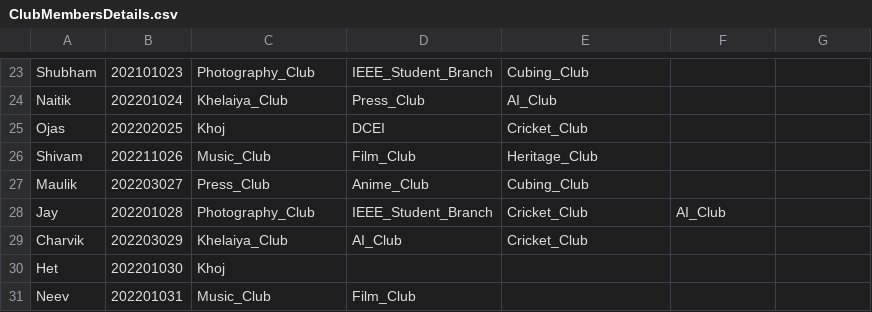
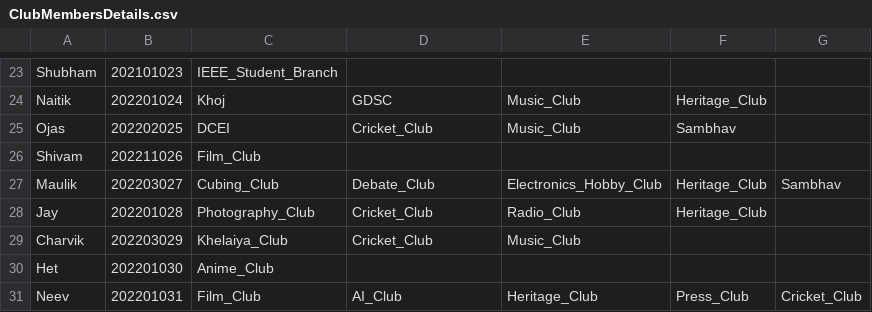
Before and after one commit to ManavPatel86/DATA-STRUCTURES, a CSV file: ClubMembersDetails.csv, drawn as a sheet; only a part is shown, gaps mark what is left out; the diff covers the shown part only; the diff names each change by its address in the sheet, - before the commit and + after, or states it on an @@ line.

Commit message:
Update ClubMembersDetails.csv

```diff
--- a/ClubMembersDetails.csv
+++ b/ClubMembersDetails.csv
-C23: Photography_Club
+C23: IEEE_Student_Branch
-D23: IEEE_Student_Branch
+D23: (empty)
-E23: Cubing_Club
+E23: (empty)
-C24: Khelaiya_Club
+C24: Khoj
-D24: Press_Club
+D24: GDSC
-E24: AI_Club
+E24: Music_Club
-F24: (empty)
+F24: Heritage_Club
-C25: Khoj
+C25: DCEI
-D25: DCEI
+D25: Cricket_Club
-E25: Cricket_Club
+E25: Music_Club
-F25: (empty)
+F25: Sambhav
-C26: Music_Club
+C26: Film_Club
-D26: Film_Club
+D26: (empty)
-E26: Heritage_Club
+E26: (empty)
-C27: Press_Club
+C27: Cubing_Club
-D27: Anime_Club
+D27: Debate_Club
-E27: Cubing_Club
+E27: Electronics_Hobby_Club
-F27: (empty)
+F27: Heritage_Club
-G27: (empty)
+G27: Sambhav
-D28: IEEE_Student_Branch
+D28: Cricket_Club
-E28: Cricket_Club
+E28: Radio_Club
-F28: AI_Club
+F28: Heritage_Club
-D29: AI_Club
+D29: Cricket_Club
-E29: Cricket_Club
+E29: Music_Club
-C30: Khoj
+C30: Anime_Club
-C31: Music_Club
+C31: Film_Club
-D31: Film_Club
+D31: AI_Club
-E31: (empty)
+E31: Heritage_Club
-F31: (empty)
+F31: Press_Club
-G31: (empty)
+G31: Cricket_Club
```
Also changed, not shown: 1 added row, 1 removed row and 94 edited cells elsewhere in this file.
